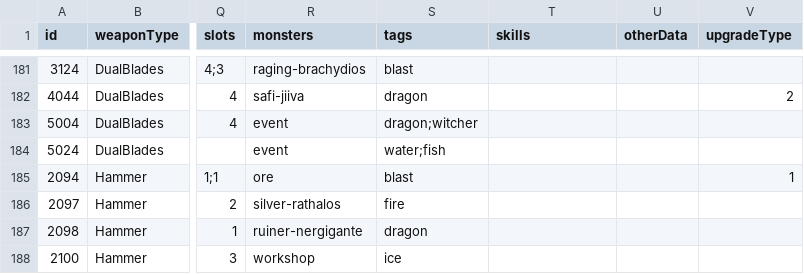
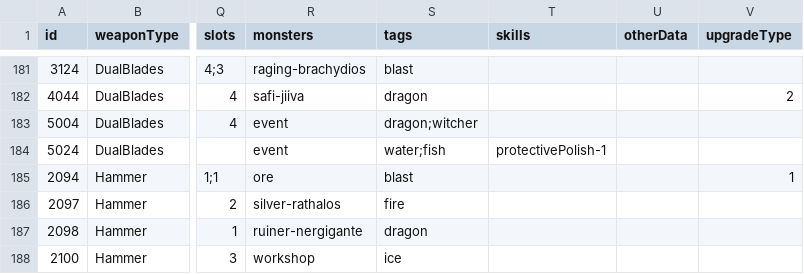
Before and after one commit to neftalimich/mhworld-builder, a TSV file: assets/weapons.tsv, drawn as a sheet; only a part is shown, gaps mark what is left out; the diff names each change by its address in the sheet, - before the commit and + after, or states it on an @@ line.

Commit message:
Whetfish Sabers+

```diff
--- a/assets/weapons.tsv
+++ b/assets/weapons.tsv
-T184 (skills): (empty)
+T184 (skills): protectivePolish-1
```
